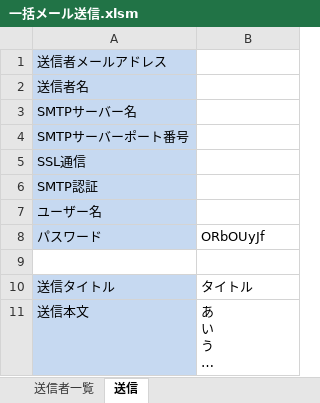
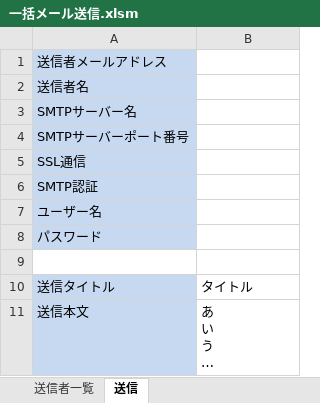
Before and after one commit to saigashou/Excel_bulk_mail_sending, an Excel workbook: メール一括送信/一括メール送信.xlsm, sheet 送信, drawn as a sheet; long unchanged cells end in …; values as stored, in another font and other column widths than the file's, no borders; charts and pictures not drawn; the diff names each change by its address in the sheet, - before the commit and + after, or states it on an @@ line.

```diff
--- a/メール一括送信/一括メール送信.xlsm (sheet 送信)
+++ b/メール一括送信/一括メール送信.xlsm (sheet 送信)
-B8: ORbOUyJf
+B8: (empty)
```
Also changed, not shown: sheet 送信者一覧, charts or pictures.
